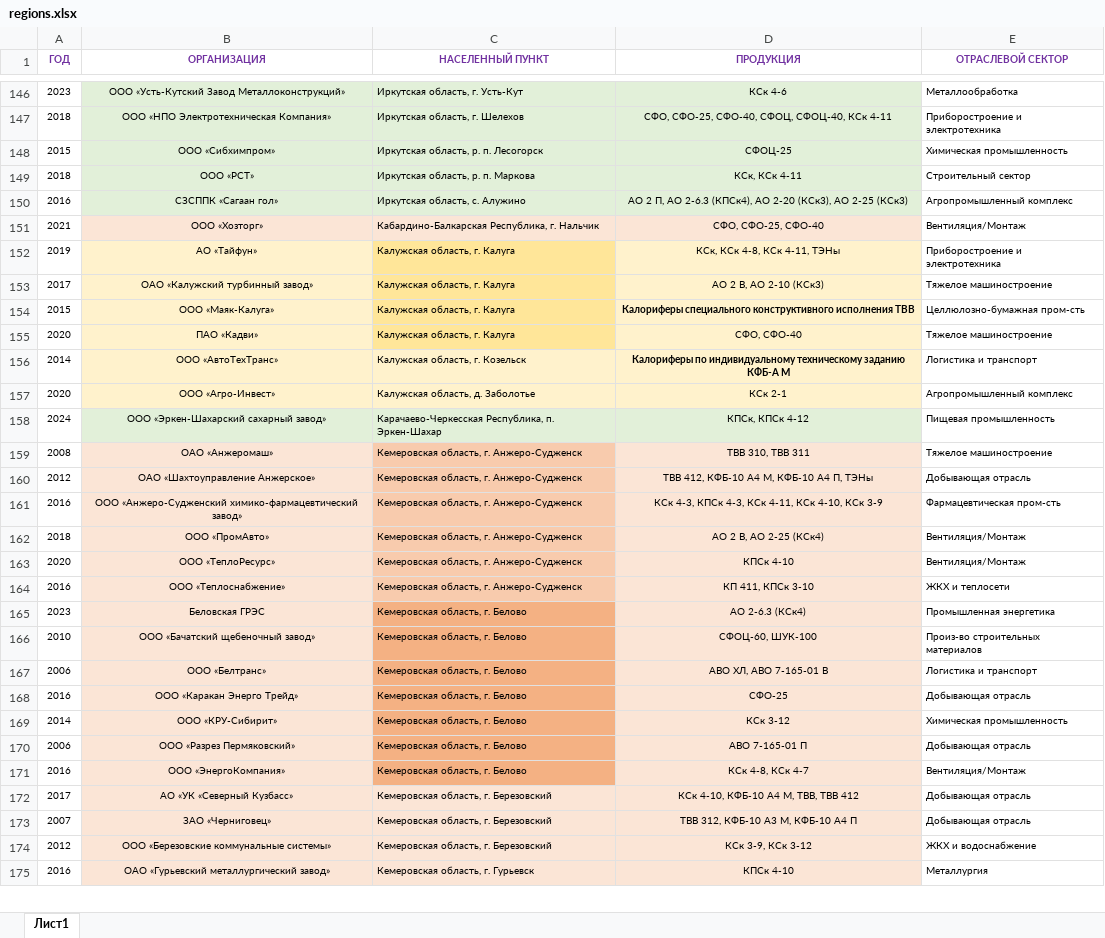
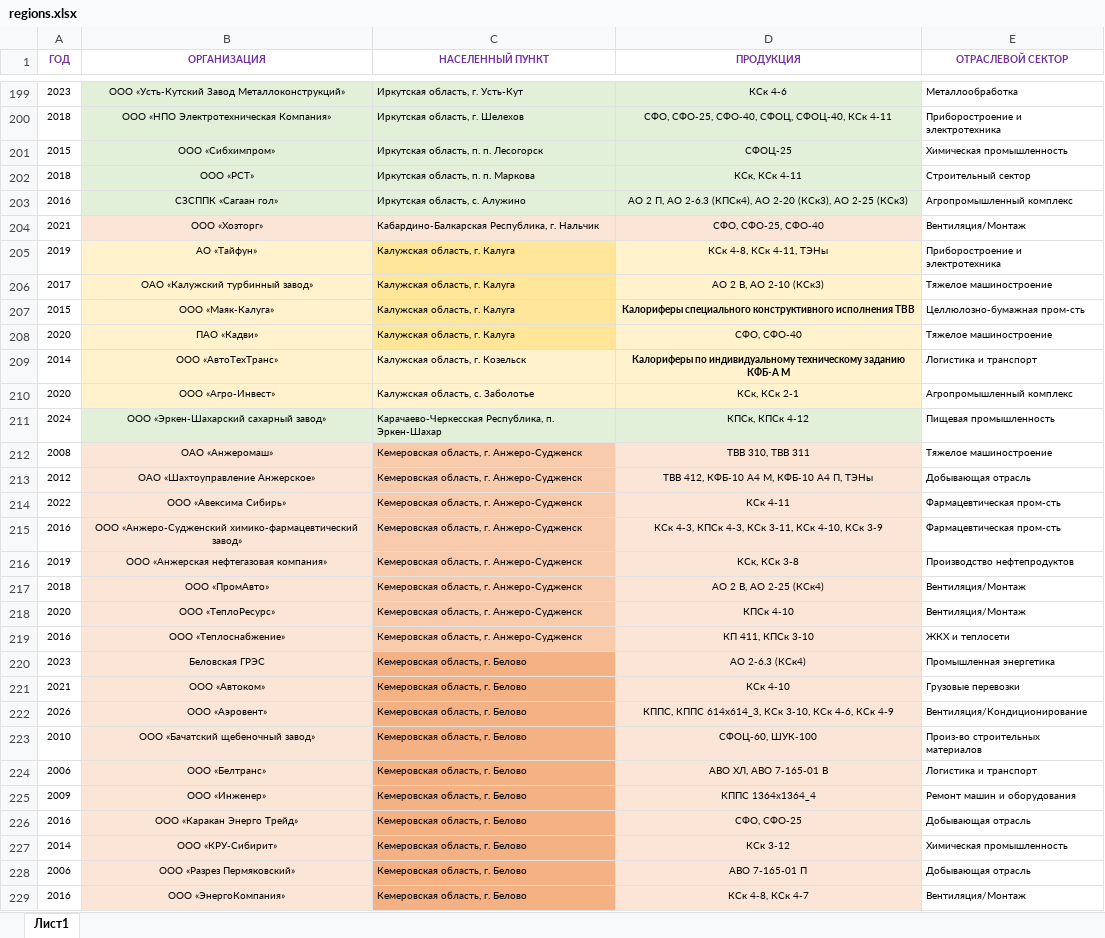
Before and after one commit to Banbarashik/zao-tst.ru, an Excel workbook: data/regions/source/regions.xlsx, sheet Лист1, drawn as a sheet; only a part is shown, gaps mark what is left out; the shorter side is filled out with more unchanged rows; values as stored, in another font and other column widths than the file's, no borders; addresses are those after the commit; the diff covers the shown part only; the diff names each change by its address in the sheet, - before the commit and + after, or states it on an @@ line.

```diff
--- a/data/regions/source/regions.xlsx (sheet Лист1)
+++ b/data/regions/source/regions.xlsx (sheet Лист1)
-C201 (НАСЕЛЕННЫЙ ПУНКТ): Иркутская область, р. п. Лесогорск
+C201 (НАСЕЛЕННЫЙ ПУНКТ): Иркутская область, п. п. Лесогорск
-C202 (НАСЕЛЕННЫЙ ПУНКТ): Иркутская область, р. п. Маркова
+C202 (НАСЕЛЕННЫЙ ПУНКТ): Иркутская область, п. п. Маркова
-D205 (ПРОДУКЦИЯ): КСк, КСк 4-8, КСк 4-11, ТЭНы
+D205 (ПРОДУКЦИЯ): КСк 4-8, КСк 4-11, ТЭНы
-C210 (НАСЕЛЕННЫЙ ПУНКТ): Калужская область, д. Заболотье
+C210 (НАСЕЛЕННЫЙ ПУНКТ): Калужская область, с. Заболотье
-D210 (ПРОДУКЦИЯ): КСк 2-1
+D210 (ПРОДУКЦИЯ): КСк, КСк 2-1
+row 214: 2022 | ООО «Авексима Сибирь» | Кемеровская область, г. Анжеро-Судженск | КСк 4-11 | Фармацевтическая пром-сть
-D215 (ПРОДУКЦИЯ): …4-3, КСк 4-11, КСк 4-10,…
+D215 (ПРОДУКЦИЯ): …4-3, КСк 3-11, КСк 4-10,…
+row 216: 2019 | ООО «Анжерская нефтегазовая компания» | Кемеровская область, г. Анжеро-Судженск | КСк, КСк 3-8 | Производство нефтепродуктов
+row 221: 2021 | ООО «Автоком» | Кемеровская область, г. Белово | КСк 4-10 | Грузовые перевозки
+row 222: 2026 | ООО «Аэровент» | Кемеровская область, г. Белово | КППС, КППС 614х614_3, КСк 3-10, КСк 4-6, КСк 4-9 | Вентиляция/Кондиционирование
+row 225: 2009 | ООО «Инженер» | Кемеровская область, г. Белово | КППС 1364х1364_4 | Ремонт машин и оборудования
-D226 (ПРОДУКЦИЯ): СФО-25
+D226 (ПРОДУКЦИЯ): СФО, СФО-25
```
Also changed, not shown: 85 added rows, 3 removed rows, 3 moved rows, 20 edited cells and cell formats elsewhere in this sheet, 2 other files.
